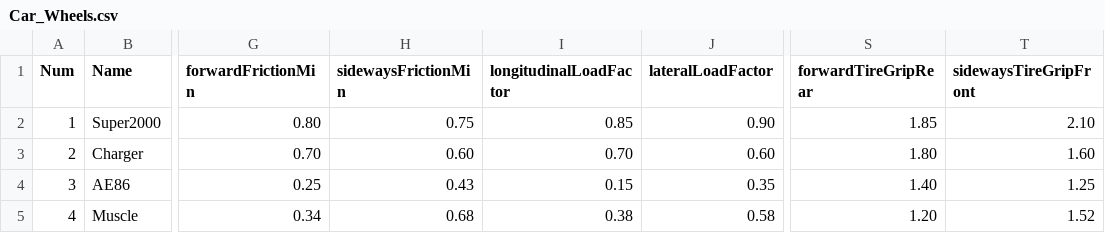
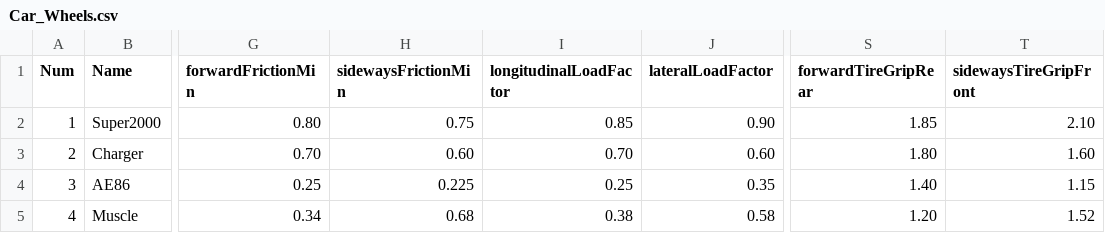
Before and after one commit to PrefabMan36/Project_Racing, a CSV file: Assets/StreamingAssets/CSV/Car_Wheels.csv, drawn as a sheet; only a part is shown, gaps mark what is left out; the diff names each change by its address in the sheet, - before the commit and + after, or states it on an @@ line.

```diff
--- a/Assets/StreamingAssets/CSV/Car_Wheels.csv
+++ b/Assets/StreamingAssets/CSV/Car_Wheels.csv
-H4 (sidewaysFrictionMin): 0.43
+H4 (sidewaysFrictionMin): 0.225
-I4 (longitudinalLoadFactor): 0.15
+I4 (longitudinalLoadFactor): 0.25
-T4 (sidewaysTireGripFront): 1.25
+T4 (sidewaysTireGripFront): 1.15
```
Also changed, not shown: 29 other files.
